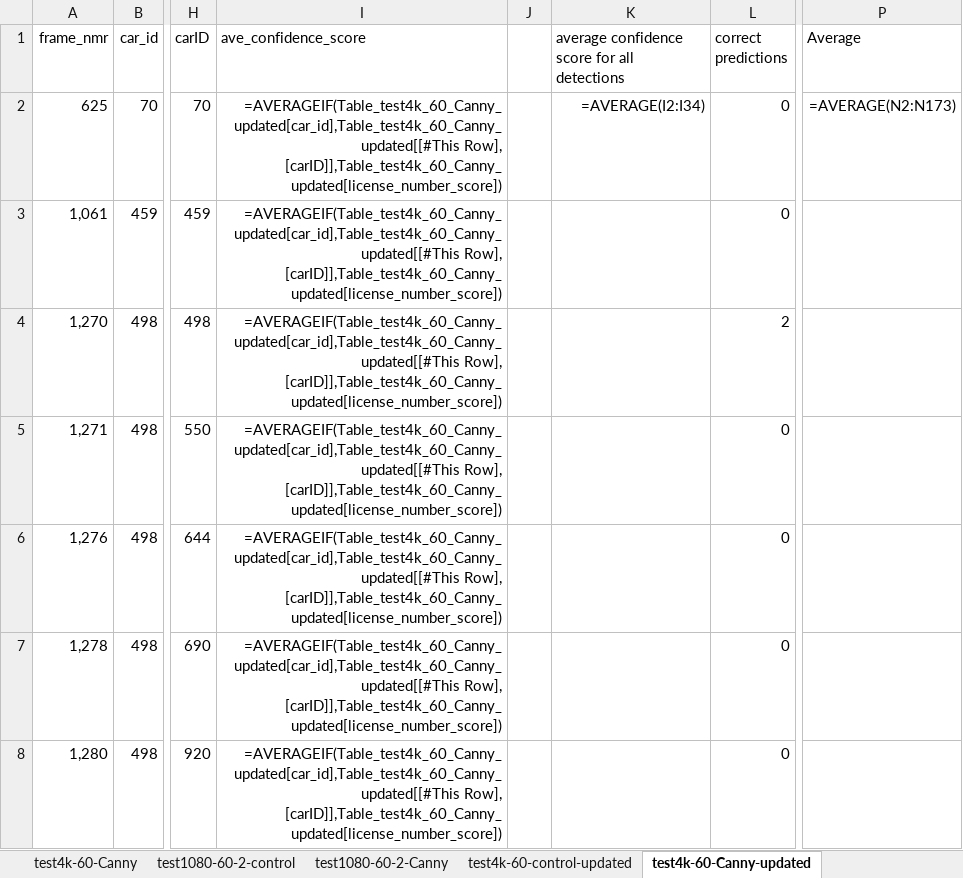
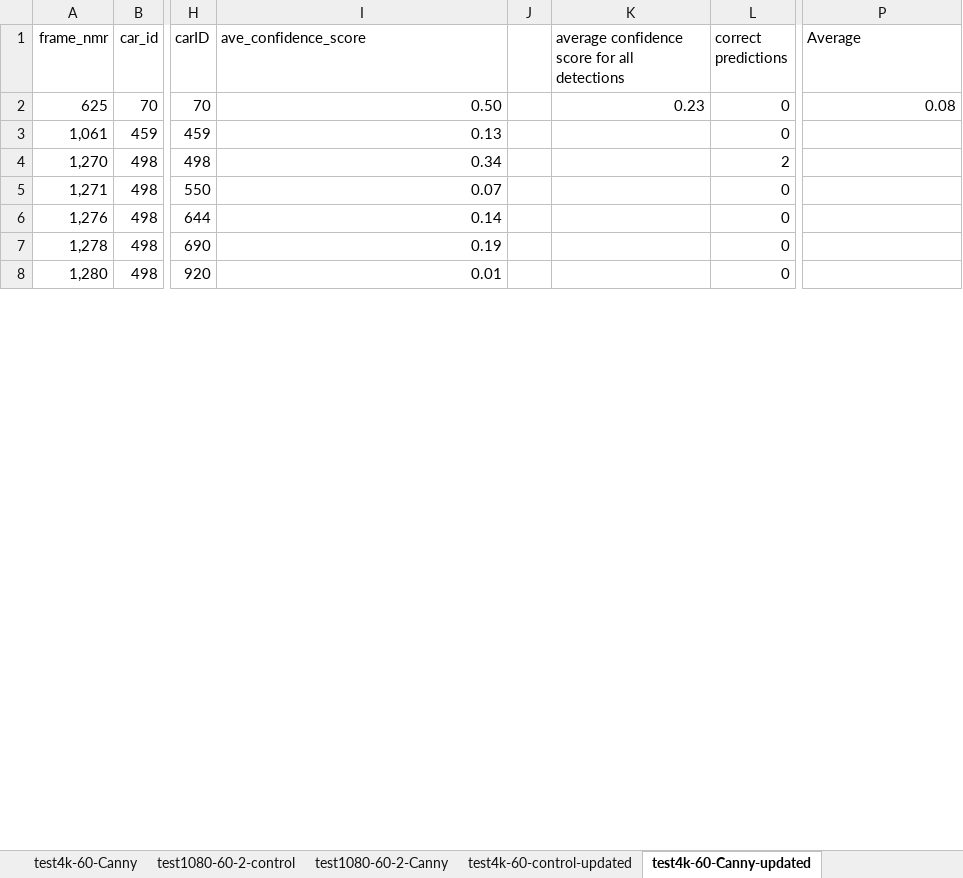
Before and after one commit to Android-James/Plate-Character-Recognition-with-Canny-Edge, an Excel workbook: tests_excel.xlsx, sheet test4k-60-Canny-updated, drawn as a sheet; only a part is shown, gaps mark what is left out; values as stored, in another font and other column widths than the file's, no borders; formulas without a stored value are shown as written; table styles not drawn; the diff covers the shown part only; the diff names each change by its address in the sheet, - before the commit and + after, or states it on an @@ line.

Commit message:
Update tests_excel.xlsx

```diff
--- a/tests_excel.xlsx (sheet test4k-60-Canny-updated)
+++ b/tests_excel.xlsx (sheet test4k-60-Canny-updated)
-I2 (ave_confidence_score): =AVERAGEIF(Table_test4k_60_Canny_updated[car_id],Table_test4k_60_Canny_updated[[#This Row], [carID]],Table_test4k_60_Canny_updated[license_number_score])
+I2 (ave_confidence_score): 0.50
-K2: =AVERAGE(I2:I34)
+K2: 0.23
-P2 (Average): =AVERAGE(N2:N173)
+P2 (Average): 0.08
-I3 (ave_confidence_score): =AVERAGEIF(Table_test4k_60_Canny_updated[car_id],Table_test4k_60_Canny_updated[[#This Row], [carID]],Table_test4k_60_Canny_updated[license_number_score])
+I3 (ave_confidence_score): 0.13
-I4 (ave_confidence_score): =AVERAGEIF(Table_test4k_60_Canny_updated[car_id],Table_test4k_60_Canny_updated[[#This Row], [carID]],Table_test4k_60_Canny_updated[license_number_score])
+I4 (ave_confidence_score): 0.34
-I5 (ave_confidence_score): =AVERAGEIF(Table_test4k_60_Canny_updated[car_id],Table_test4k_60_Canny_updated[[#This Row], [carID]],Table_test4k_60_Canny_updated[license_number_score])
+I5 (ave_confidence_score): 0.07
-I6 (ave_confidence_score): =AVERAGEIF(Table_test4k_60_Canny_updated[car_id],Table_test4k_60_Canny_updated[[#This Row], [carID]],Table_test4k_60_Canny_updated[license_number_score])
+I6 (ave_confidence_score): 0.14
-I7 (ave_confidence_score): =AVERAGEIF(Table_test4k_60_Canny_updated[car_id],Table_test4k_60_Canny_updated[[#This Row], [carID]],Table_test4k_60_Canny_updated[license_number_score])
+I7 (ave_confidence_score): 0.19
-I8 (ave_confidence_score): =AVERAGEIF(Table_test4k_60_Canny_updated[car_id],Table_test4k_60_Canny_updated[[#This Row], [carID]],Table_test4k_60_Canny_updated[license_number_score])
+I8 (ave_confidence_score): 0.01
```
Also changed, not shown: 26 edited cells elsewhere in this sheet, sheet test4k-60-control-updated, sheet test1080-60-2-control-updated, sheet test1080-60-2-Canny-updated.
